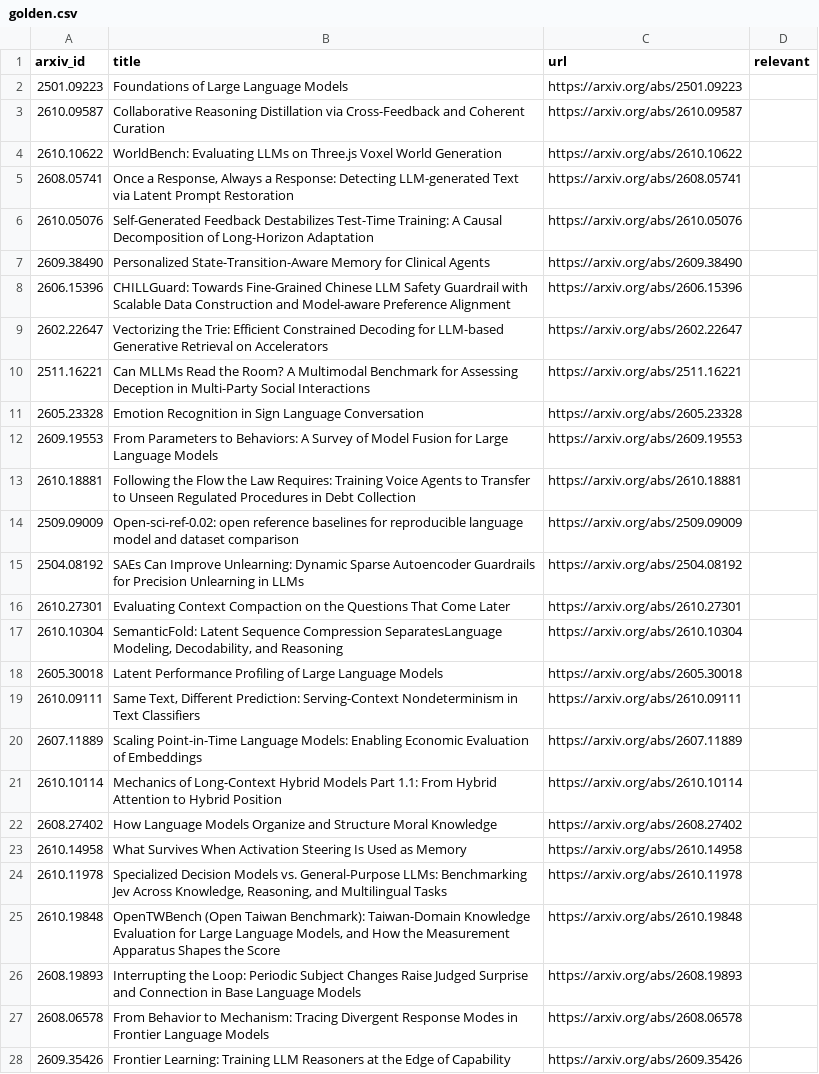
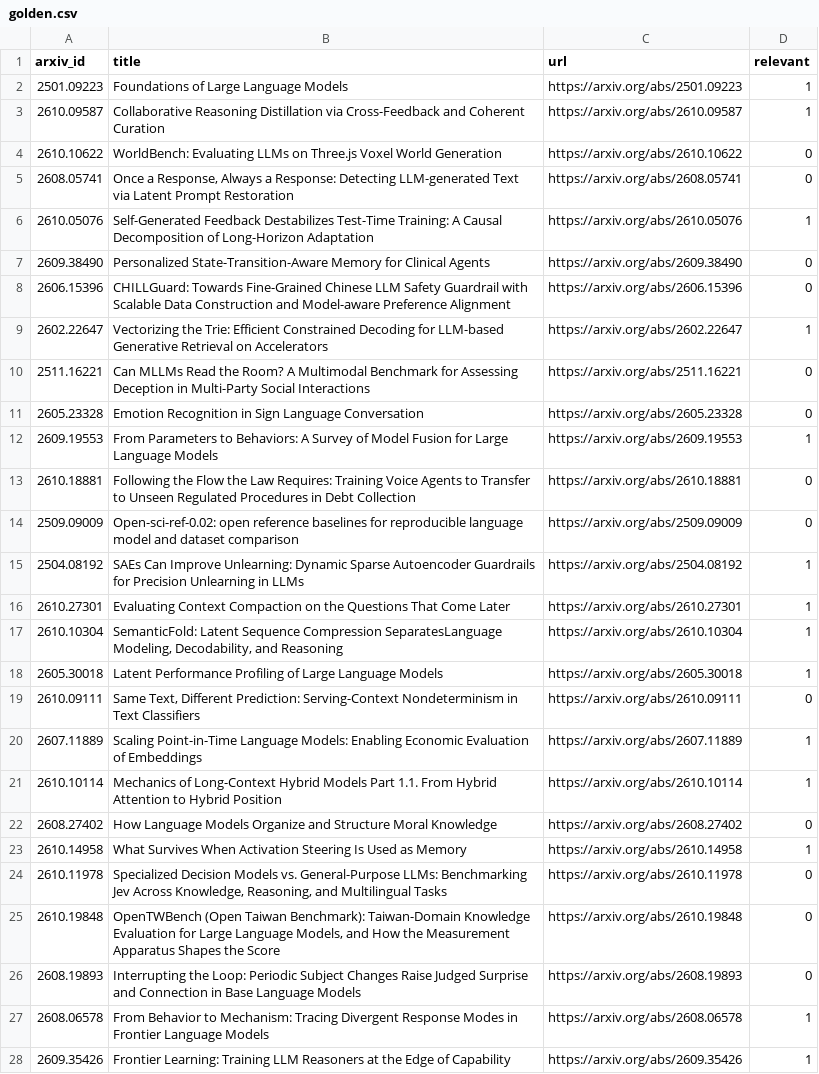
Before and after one commit to guipeliceri/RAG-assistant-for-AI-research-papers, a CSV file: eval/golden.csv, drawn as a sheet; only a part is shown; the diff covers the shown part only; the diff names each change by its address in the sheet, - before the commit and + after, or states it on an @@ line.

Commit message:
Modify relevance status in golden.csv
Updated relevance indicators for multiple entries in golden.csv.

```diff
--- a/eval/golden.csv
+++ b/eval/golden.csv
-D2:D3 (relevant): (empty)
+D2:D3 (relevant): 1
-D4:D5 (relevant): (empty)
+D4:D5 (relevant): 0
-D6 (relevant): (empty)
+D6 (relevant): 1
-D7:D8 (relevant): (empty)
+D7:D8 (relevant): 0
-D9 (relevant): (empty)
+D9 (relevant): 1
-D10:D11 (relevant): (empty)
+D10:D11 (relevant): 0
-D12 (relevant): (empty)
+D12 (relevant): 1
-D13:D14 (relevant): (empty)
+D13:D14 (relevant): 0
-D15:D18 (relevant): (empty)
+D15:D18 (relevant): 1
-D19 (relevant): (empty)
+D19 (relevant): 0
-D20:D21 (relevant): (empty)
+D20:D21 (relevant): 1
-B21 (title): …Models Part 1.1: From Hybrid…
+B21 (title): …Models Part 1.1. From Hybrid…
-D22 (relevant): (empty)
+D22 (relevant): 0
-D23 (relevant): (empty)
+D23 (relevant): 1
-D24:D26 (relevant): (empty)
+D24:D26 (relevant): 0
-D27:D28 (relevant): (empty)
+D27:D28 (relevant): 1
```
Also changed, not shown: 3 edited cells elsewhere in this file.
